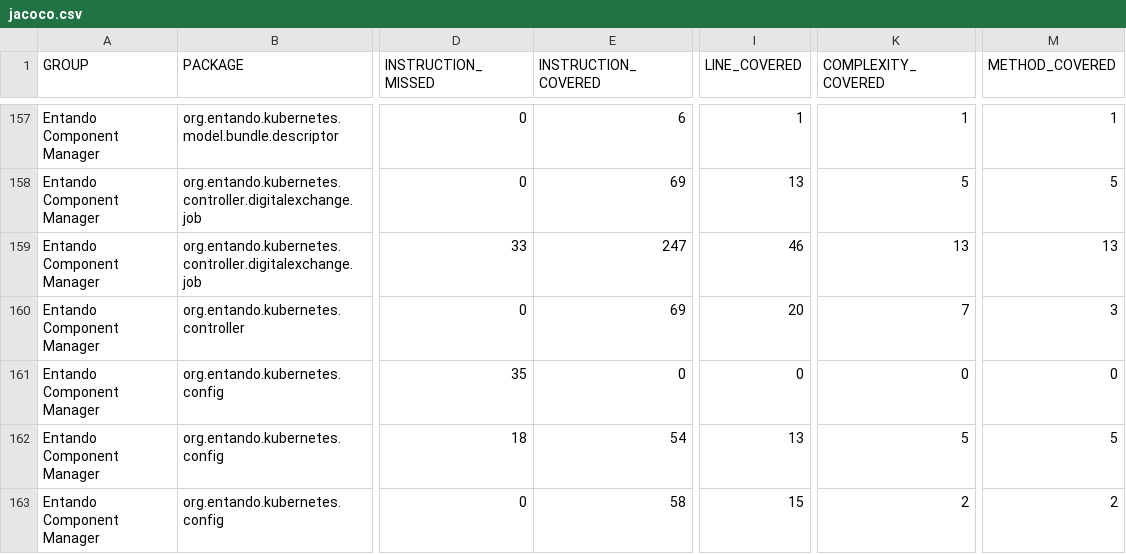
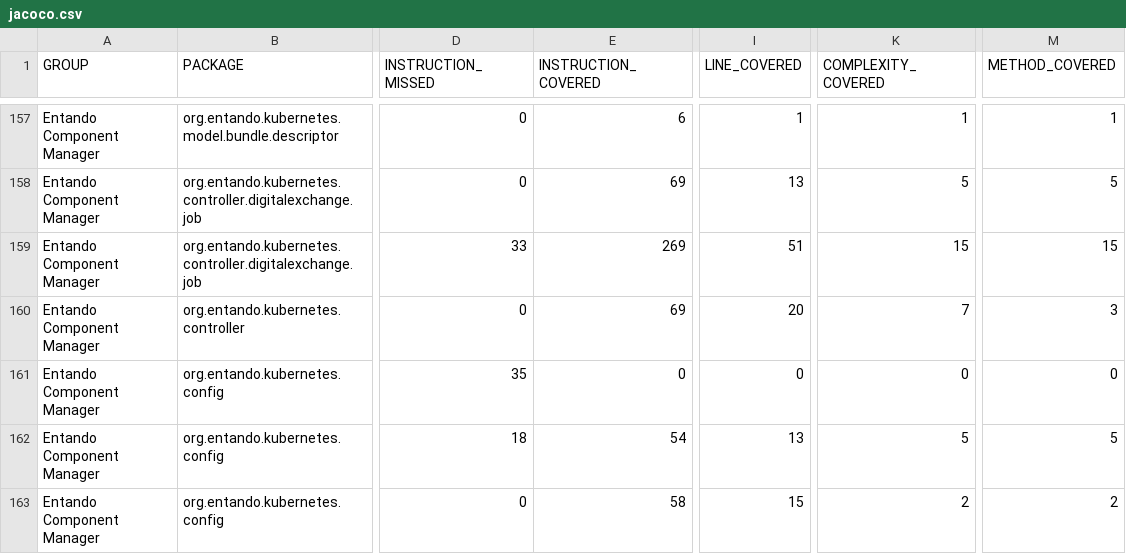
Before and after one commit to entando-k8s/devops-results-06-07-2021, a CSV file: entando-component-manager/PR-111/jacoco/jacoco.csv, drawn as a sheet; only a part is shown, gaps mark what is left out; the diff names each change by its address in the sheet, - before the commit and + after, or states it on an @@ line.

Commit message:
Publishing files for path entando-component-manager/PR-111

```diff
--- a/entando-component-manager/PR-111/jacoco/jacoco.csv
+++ b/entando-component-manager/PR-111/jacoco/jacoco.csv
-E159 (INSTRUCTION_COVERED): 247
+E159 (INSTRUCTION_COVERED): 269
-I159 (LINE_COVERED): 46
+I159 (LINE_COVERED): 51
-K159 (COMPLEXITY_COVERED): 13
+K159 (COMPLEXITY_COVERED): 15
-M159 (METHOD_COVERED): 13
+M159 (METHOD_COVERED): 15
```
Also changed, not shown: 22 other files.
